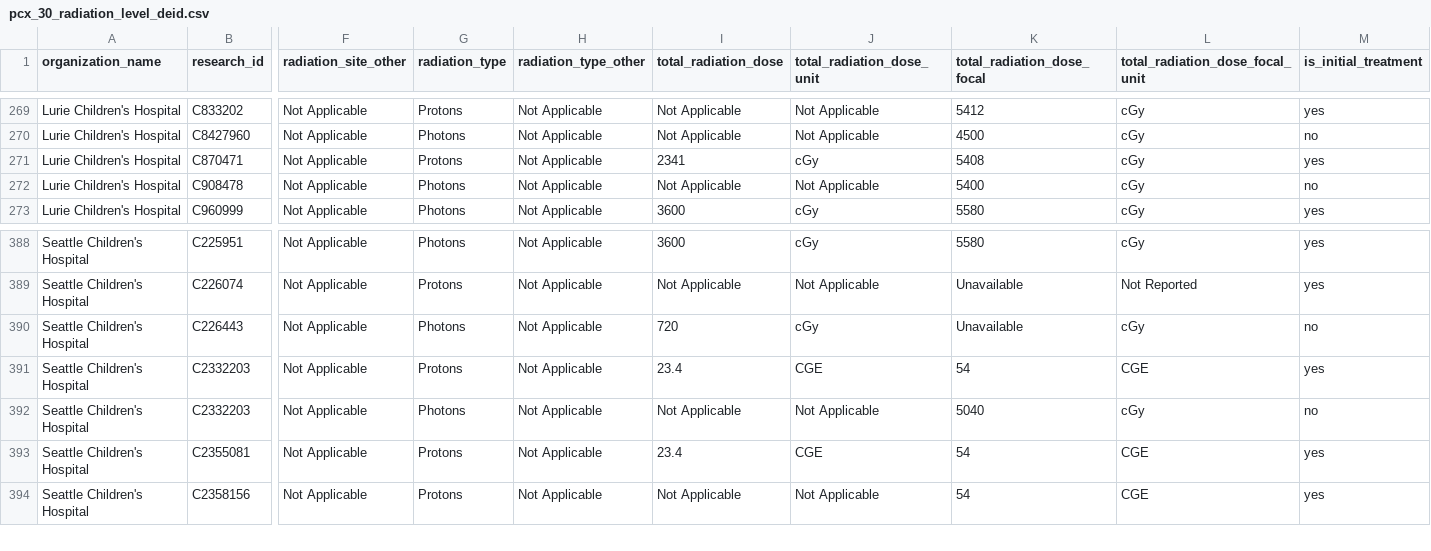
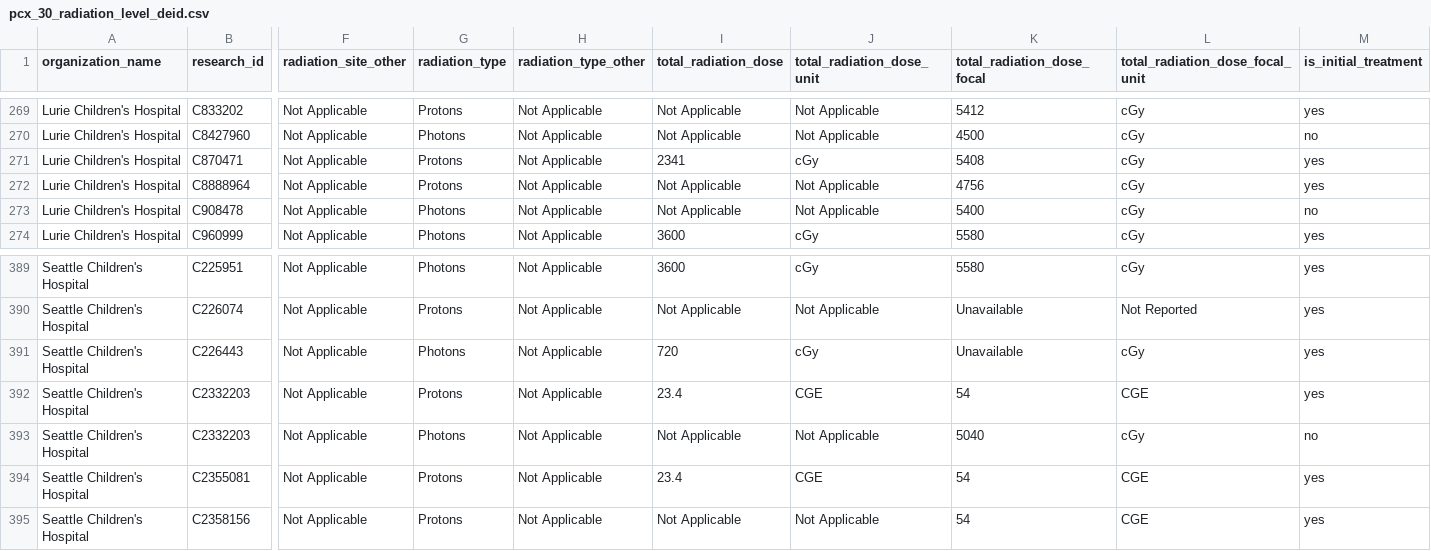
Before and after one commit to hms-dbmi/udi-yac, a CSV file: sample-data/pcx/pcx_30_radiation_level_deid.csv, drawn as a sheet; only a part is shown, gaps mark what is left out; addresses are those after the commit; rows hold the shown columns only; the diff names each change by its address in the sheet, - before the commit and + after, or states it on an @@ line.

```diff
--- a/sample-data/pcx/pcx_30_radiation_level_deid.csv
+++ b/sample-data/pcx/pcx_30_radiation_level_deid.csv
+row 272: Lurie Children's Hospital | C8888964 | Not Applicable | Protons | Not Applicable | Not Applicable | Not Applicable | 4756 | cGy | yes
-M391 (is_initial_treatment): no
+M391 (is_initial_treatment): yes
```
Also changed, not shown: sample-data/pcx/pcx_30_demographics_deid.csv, sample-data/pcx/pcx_30_event_level_deid.csv, 9 other files.
